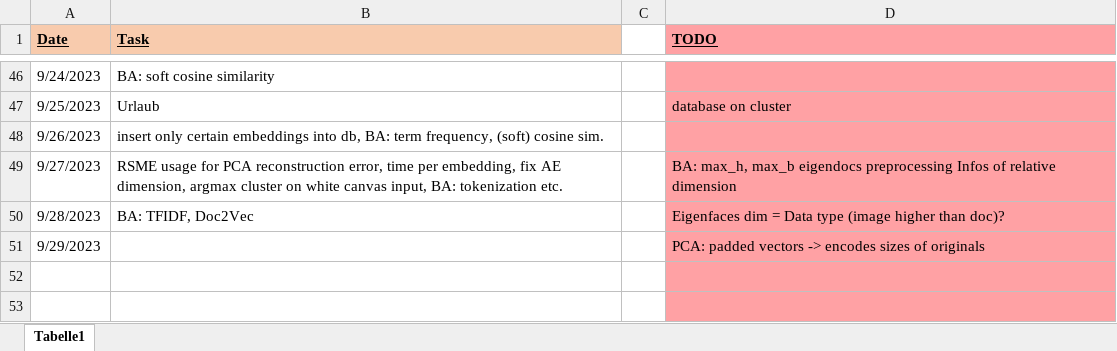
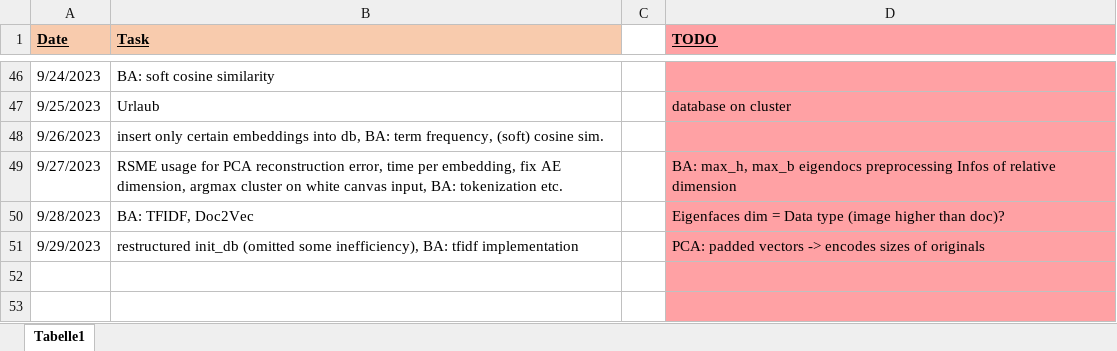
Before and after one commit to KlaraGtknst/topic-analysis-text-data, an Excel workbook: organization/BA_tasks.xlsx, sheet Tabelle1, drawn as a sheet; only a part is shown, gaps mark what is left out; values as stored, in another font and other column widths than the file's, no borders; the diff names each change by its address in the sheet, - before the commit and + after, or states it on an @@ line.

Commit message:
chore: updated tasks

```diff
--- a/organization/BA_tasks.xlsx (sheet Tabelle1)
+++ b/organization/BA_tasks.xlsx (sheet Tabelle1)
-B51 (Task): (empty)
+B51 (Task): restructured init_db (omitted some inefficiency), BA: tfidf implementation
```
